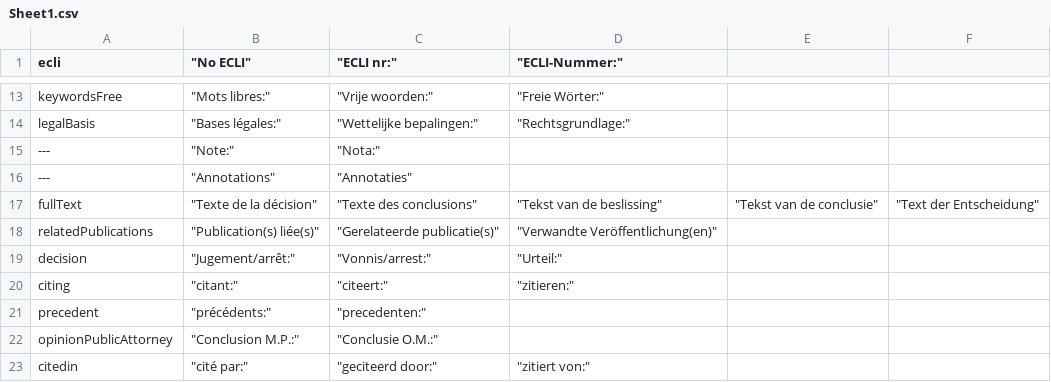
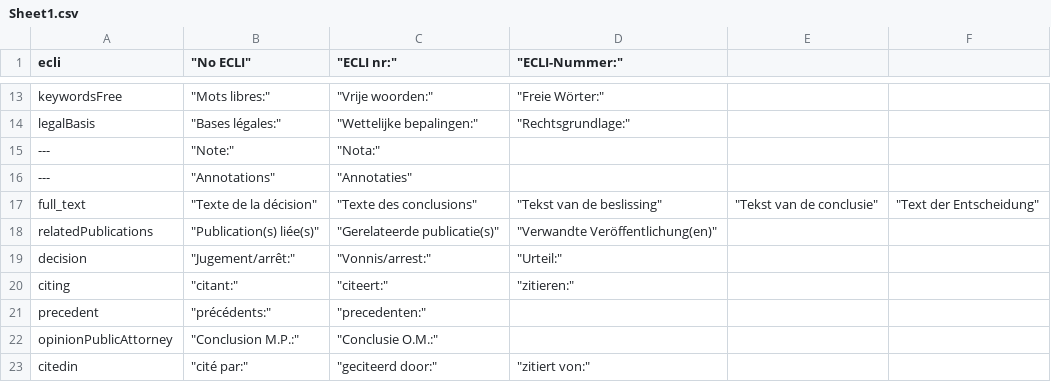
Before and after one commit to shaharzep/justel-json-html-to-json-parser, a CSV file: schemas/Sheet1.csv, drawn as a sheet; only a part is shown, gaps mark what is left out.

```diff
--- a/schemas/Sheet1.csv
+++ b/schemas/Sheet1.csv
@@ -16,3 +16,3 @@ legalBasis,"""Bases légales:""","""Wettelijke bepalingen:""","""Rechtsgrundlage
 ---,"""Annotations""","""Annotaties""",,,
-fullText,"""Texte de la décision""","""Texte des conclusions""","""Tekst van de beslissing""","""Tekst van de conclusie""","""Text der Entscheidung"""
+full_text,"""Texte de la décision""","""Texte des conclusions""","""Tekst van de beslissing""","""Tekst van de conclusie""","""Text der Entscheidung"""
 relatedPublications,"""Publication(s) liée(s)""","""Gerelateerde publicatie(s)""","""Verwandte Veröffentlichung(en)""",,
```
Also changed, not shown: 12 other files.
